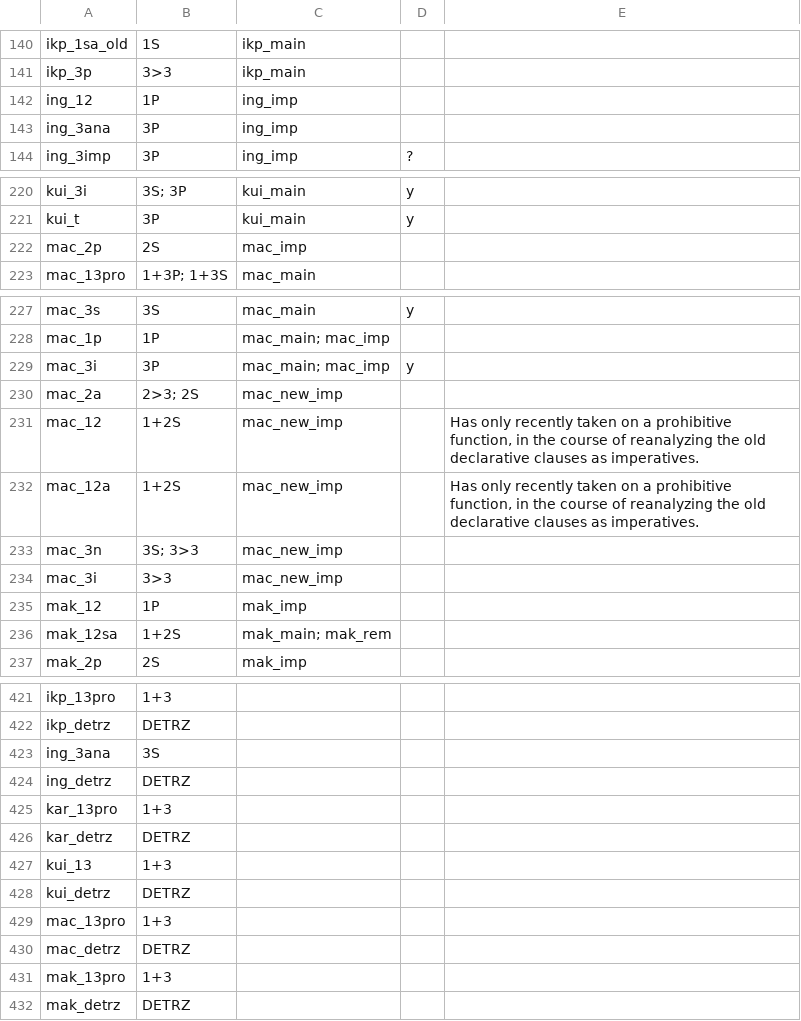
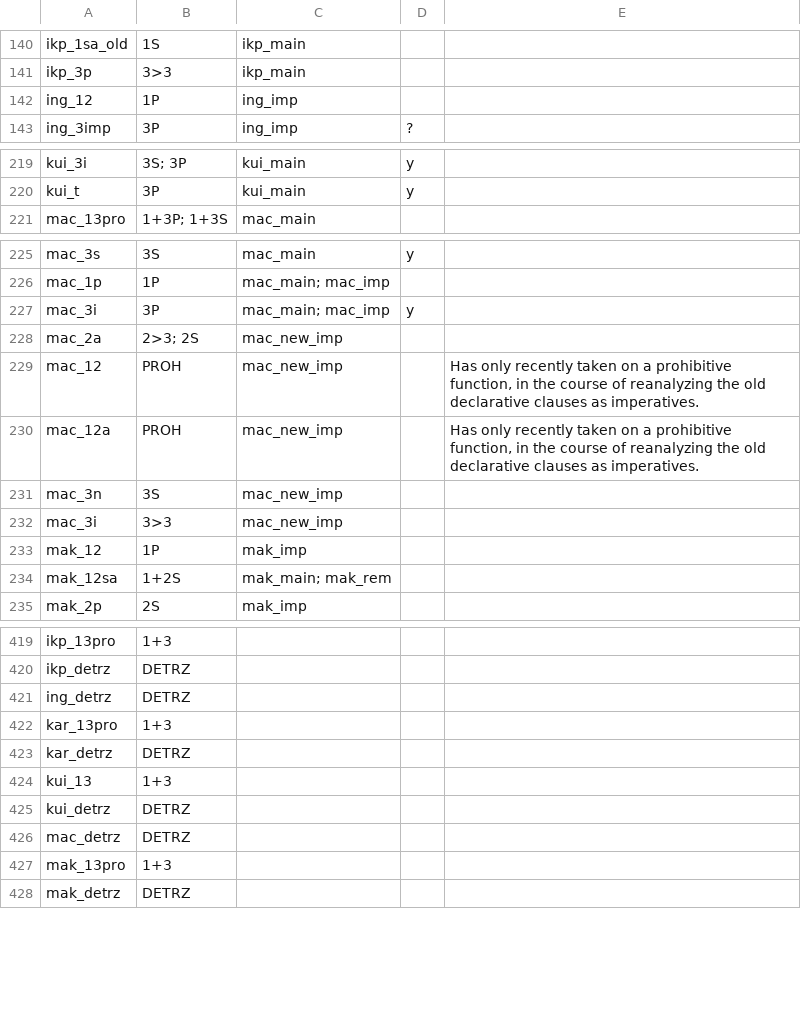
Before and after one commit to cldf-datasets/mattercariban, a CSV file: raw/cariban_morpheme_functions.csv, drawn as a sheet; only a part is shown, gaps mark what is left out; the diff covers the shown part only.

Commit message:
added example-morpheme links, deleted some morphemes (functions), added some examples

```diff
--- a/raw/cariban_morpheme_functions.csv
+++ b/raw/cariban_morpheme_functions.csv
@@ -142,3 +142,2 @@
 "ing_12","1P","ing_imp",,
-"ing_3ana","3P","ing_imp",,
 "ing_3imp","3P","ing_imp","?",
@@ -221,3 +220,2 @@
 "kui_t","3P","kui_main","y",
-"mac_2p","2S","mac_imp",,
 "mac_13pro","1+3P; 1+3S","mac_main",,
@@ -230,5 +228,5 @@
 "mac_2a","2>3; 2S","mac_new_imp",,
-"mac_12","1+2S","mac_new_imp",,"Has only recently taken on a prohibitive function, in the course of reanalyzing the old declarative clauses as imperatives."
-"mac_12a","1+2S","mac_new_imp",,"Has only recently taken on a prohibitive function, in the course of reanalyzing the old declarative clauses as imperatives."
-"mac_3n","3S; 3>3","mac_new_imp",,
+"mac_12","PROH","mac_new_imp",,"Has only recently taken on a prohibitive function, in the course of reanalyzing the old declarative clauses as imperatives."
+"mac_12a","PROH","mac_new_imp",,"Has only recently taken on a prohibitive function, in the course of reanalyzing the old declarative clauses as imperatives."
+"mac_3n","3S","mac_new_imp",,
 "mac_3i","3>3","mac_new_imp",,
@@ -422,3 +420,2 @@
 "ikp_detrz","DETRZ",,,
-"ing_3ana","3S",,,
 "ing_detrz","DETRZ",,,
@@ -428,3 +425,2 @@
 "kui_detrz","DETRZ",,,
-"mac_13pro","1+3",,,
 "mac_detrz","DETRZ",,,
```
Also changed, not shown: 1 edited cell elsewhere in this file, raw/cariban_morphemes.csv, 1 other file.
